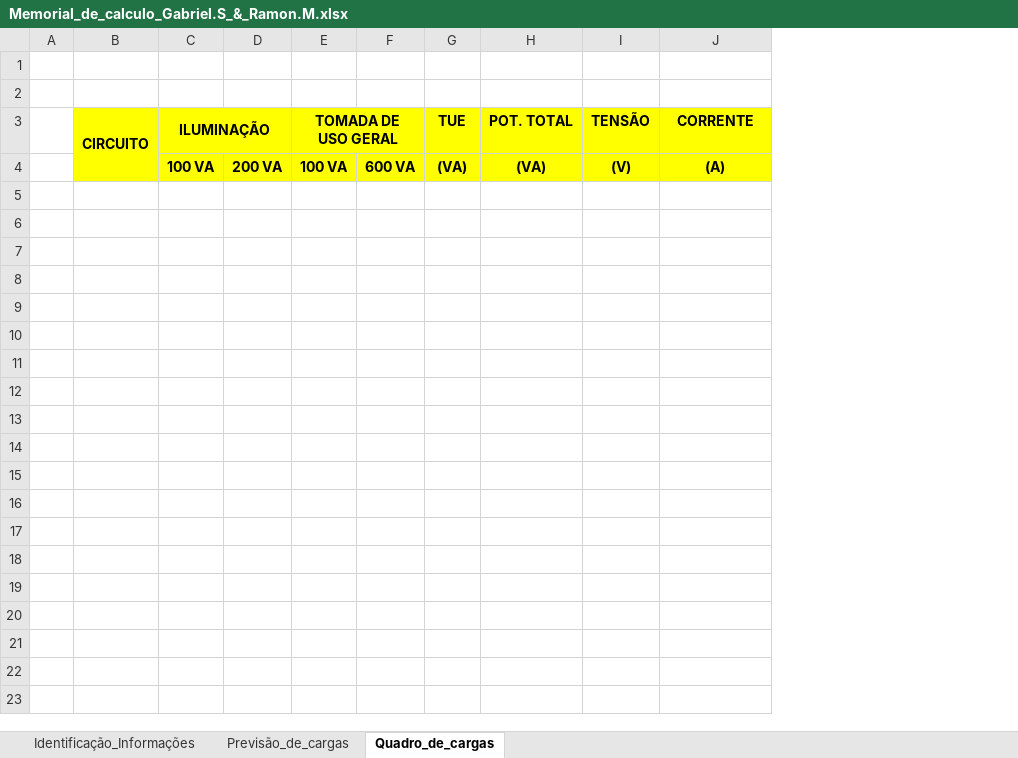
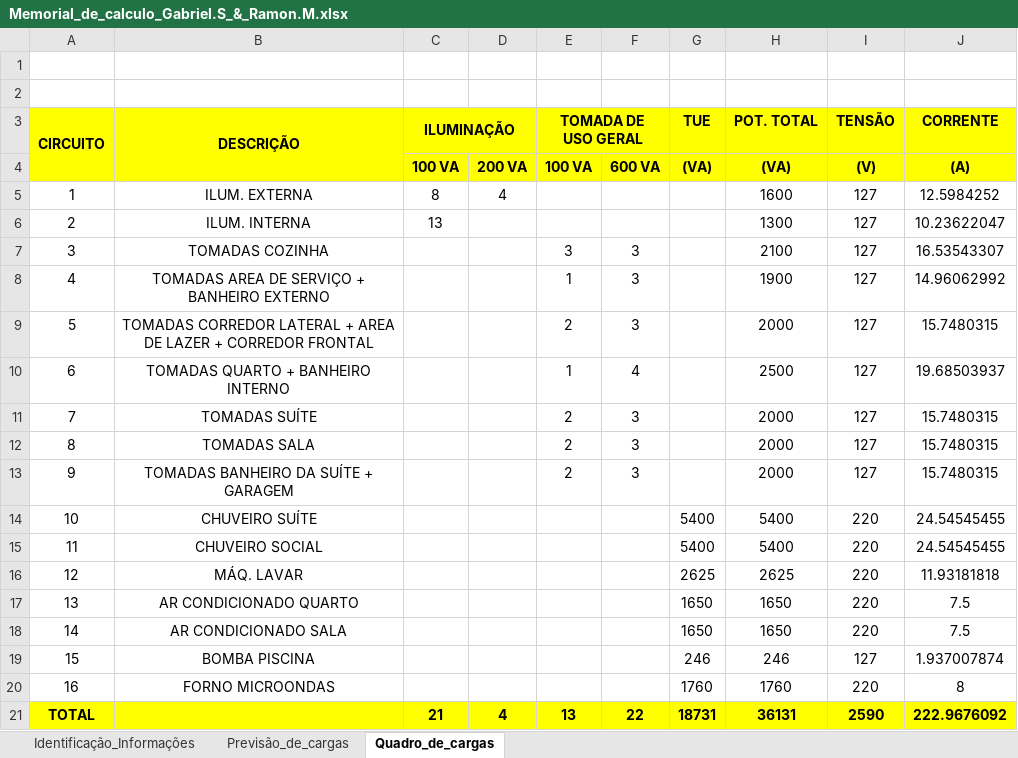
Before and after one commit to ramon1morello/Instel-I, an Excel workbook: Memorial_de_calculo_Gabriel.S_&_Ramon.M.xlsx, sheet Quadro_de_cargas, drawn as a sheet; values as stored, in another font and other column widths than the file's, no borders; removed rows and columns are numbered as before the commit, all else as after; the diff names each change by its address in the sheet, - before the commit and + after, or states it on an @@ line.

Commit message:
Ler commit
fiz a parte 6 completa antes da parte 5, acho que isso pode afetar um pouco o projeto no final, mas tentei ajeitar os circuitos pra coisas que ficam bem próximas umas das outras

```diff
--- a/Memorial_de_calculo_Gabriel.S_&_Ramon.M.xlsx (sheet Quadro_de_cargas)
+++ b/Memorial_de_calculo_Gabriel.S_&_Ramon.M.xlsx (sheet Quadro_de_cargas)
-column A, empty
+column B (DESCRIÇÃO), empty
+row 5: 1 | ILUM. EXTERNA | 8 | 4 |  |  |  | 1600 | 127 | 12.5984252
+row 6: 2 | ILUM. INTERNA | 13 |  |  |  |  | 1300 | 127 | 10.23622047
+row 7: 3 | TOMADAS COZINHA |  |  | 3 | 3 |  | 2100 | 127 | 16.53543307
+row 8: 4 | TOMADAS AREA DE SERVIÇO + BANHEIRO EXTERNO |  |  | 1 | 3 |  | 1900 | 127 | 14.96062992
+row 9: 5 | TOMADAS CORREDOR LATERAL + AREA DE LAZER + CORREDOR FRONTAL |  |  | 2 | 3 |  | 2000 | 127 | 15.7480315
+row 10: 6 | TOMADAS QUARTO + BANHEIRO INTERNO |  |  | 1 | 4 |  | 2500 | 127 | 19.68503937
+row 11: 7 | TOMADAS SUÍTE |  |  | 2 | 3 |  | 2000 | 127 | 15.7480315
+row 12: 8 | TOMADAS SALA |  |  | 2 | 3 |  | 2000 | 127 | 15.7480315
+row 13: 9 | TOMADAS BANHEIRO DA SUÍTE + GARAGEM |  |  | 2 | 3 |  | 2000 | 127 | 15.7480315
+row 14: 10 | CHUVEIRO SUÍTE |  |  |  |  | 5400 | 5400 | 220 | 24.54545455
+row 15: 11 | CHUVEIRO SOCIAL |  |  |  |  | 5400 | 5400 | 220 | 24.54545455
+row 16: 12 | MÁQ. LAVAR |  |  |  |  | 2625 | 2625 | 220 | 11.93181818
+row 17: 13 | AR CONDICIONADO QUARTO |  |  |  |  | 1650 | 1650 | 220 | 7.5
+row 18: 14 | AR CONDICIONADO SALA |  |  |  |  | 1650 | 1650 | 220 | 7.5
+row 19: 15 | BOMBA PISCINA |  |  |  |  | 246 | 246 | 127 | 1.937007874
+row 20: 16 | FORNO MICROONDAS |  |  |  |  | 1760 | 1760 | 220 | 8
+row 21: TOTAL |  | 21 | 4 | 13 | 22 | 18731 | 36131 | 2590 | 222.9676092
```
Also changed, not shown: sheet Previsão_de_cargas, 3 other files.
